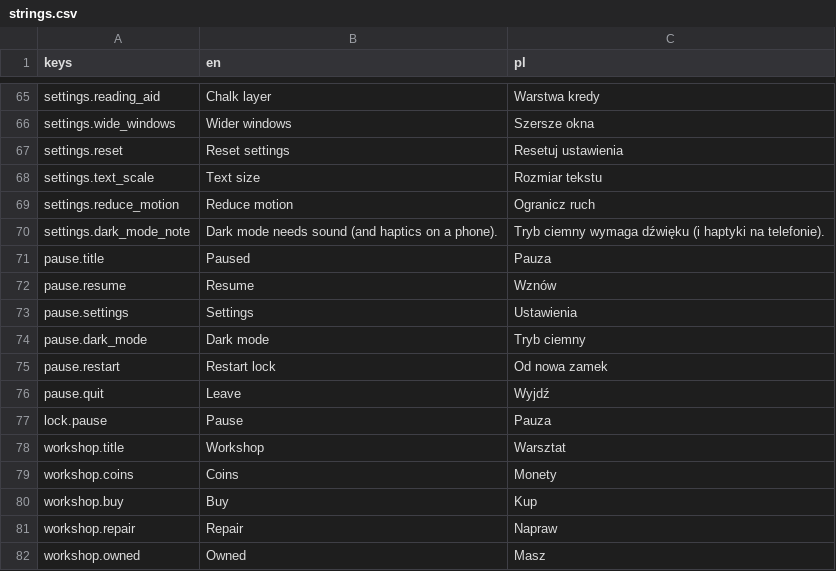
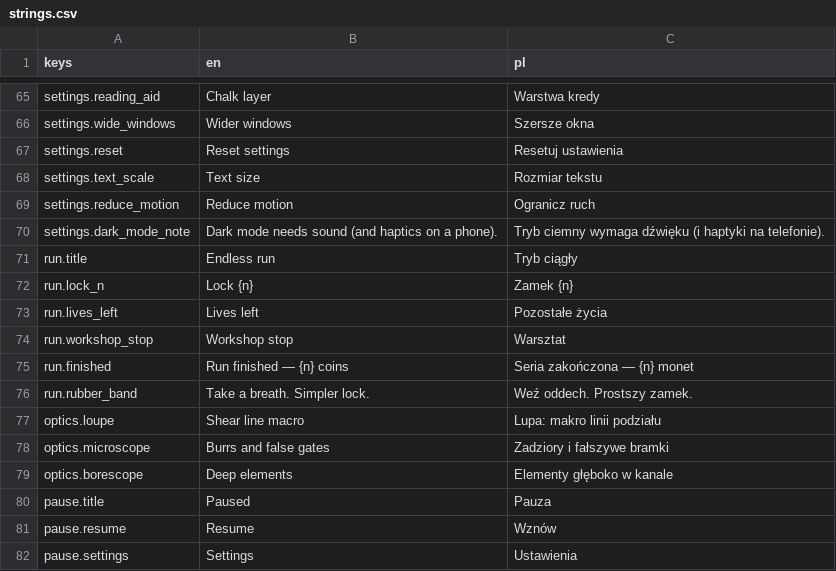
Before and after one commit to woogitsugames/lockwright, a CSV file: game/i18n/strings.csv, drawn as a sheet; only a part is shown, gaps mark what is left out; the shorter side is filled out with more unchanged rows.

Commit message:
Stage 3 tasks 10-12: observation tools (loupe/microscope/borescope) in data, endless run loop with tier curve 1.2ln, workshop/jobs scenes with mockup backdrops, showcase cleaned (C-02/C-03)
Co-authored-by: matmaxalez <matmaxalez@users.noreply.github.com>

```diff
--- a/game/i18n/strings.csv
+++ b/game/i18n/strings.csv
@@ -70,2 +70,11 @@ settings.reduce_motion,Reduce motion,Ogranicz ruch
 settings.dark_mode_note,Dark mode needs sound (and haptics on a phone).,Tryb ciemny wymaga dźwięku (i haptyki na telefonie).
+run.title,Endless run,Tryb ciągły
+run.lock_n,Lock {n},Zamek {n}
+run.lives_left,Lives left,Pozostałe życia
+run.workshop_stop,Workshop stop,Warsztat
+run.finished,Run finished — {n} coins,Seria zakończona — {n} monet
+run.rubber_band,Take a breath. Simpler lock.,Weź oddech. Prostszy zamek.
+optics.loupe,Shear line macro,Lupa: makro linii podziału
+optics.microscope,Burrs and false gates,Zadziory i fałszywe bramki
+optics.borescope,Deep elements,Elementy głęboko w kanale
 pause.title,Paused,Pauza
```
Also changed, not shown: 18 other files.
